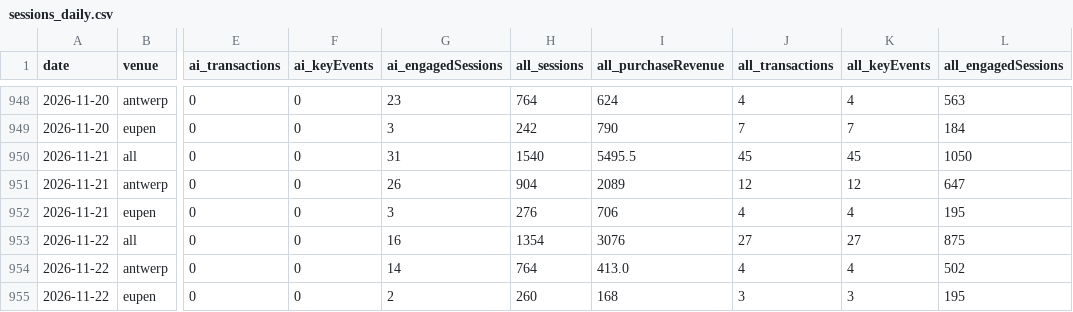
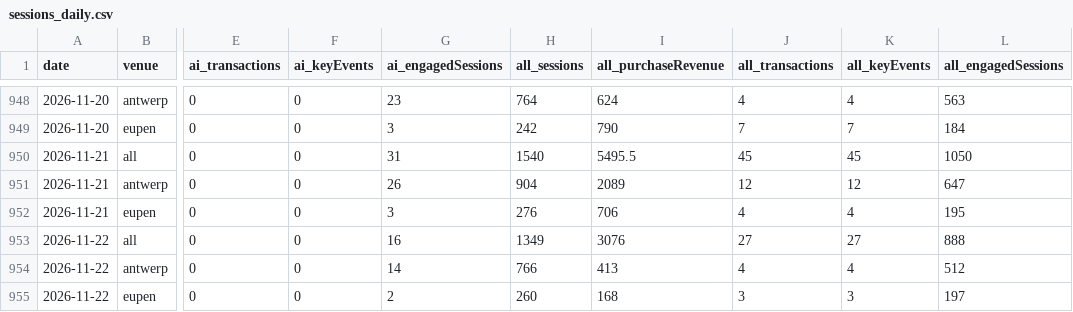
Before and after one commit to Experience-Factory/EF-AI-Traffic-Watch, a CSV file: data/sessions_daily.csv, drawn as a sheet; only a part is shown, gaps mark what is left out; the diff names each change by its address in the sheet, - before the commit and + after, or states it on an @@ line.

```diff
--- a/data/sessions_daily.csv
+++ b/data/sessions_daily.csv
-H953 (all_sessions): 1354
+H953 (all_sessions): 1349
-L953 (all_engagedSessions): 875
+L953 (all_engagedSessions): 888
-H954 (all_sessions): 764
+H954 (all_sessions): 766
-I954 (all_purchaseRevenue): 413.0
+I954 (all_purchaseRevenue): 413
-L954 (all_engagedSessions): 502
+L954 (all_engagedSessions): 512
-L955 (all_engagedSessions): 195
+L955 (all_engagedSessions): 197
```
Also changed, not shown: 2 other files.
